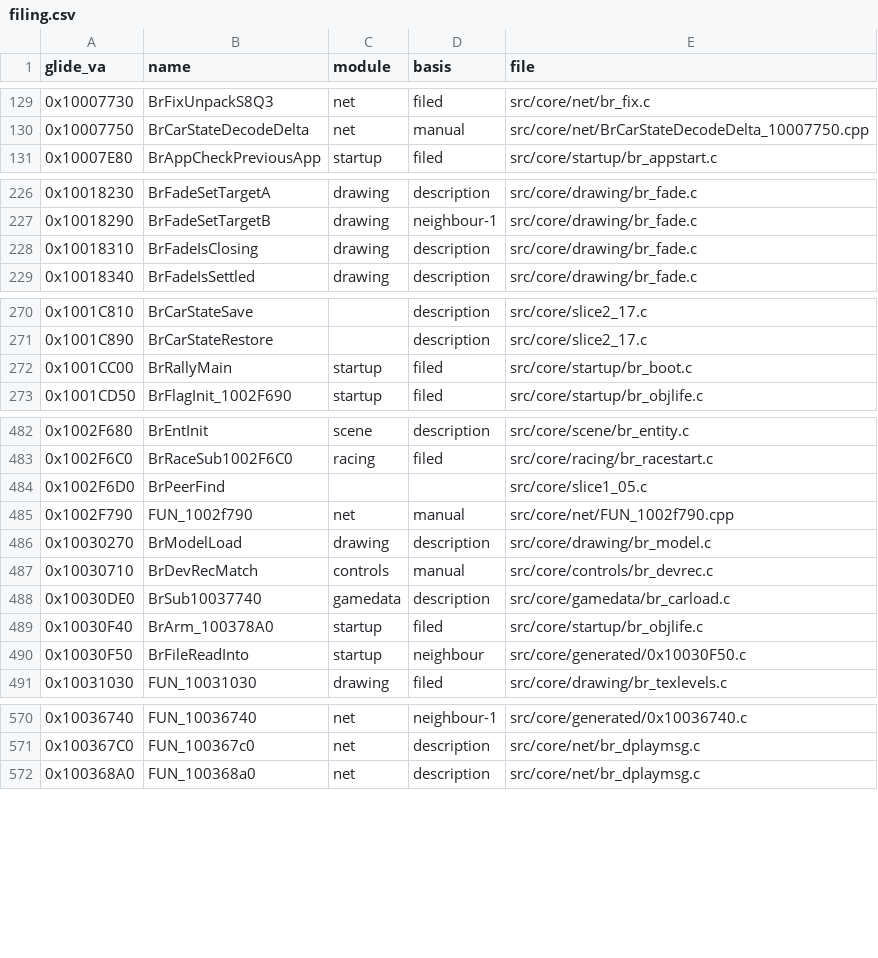
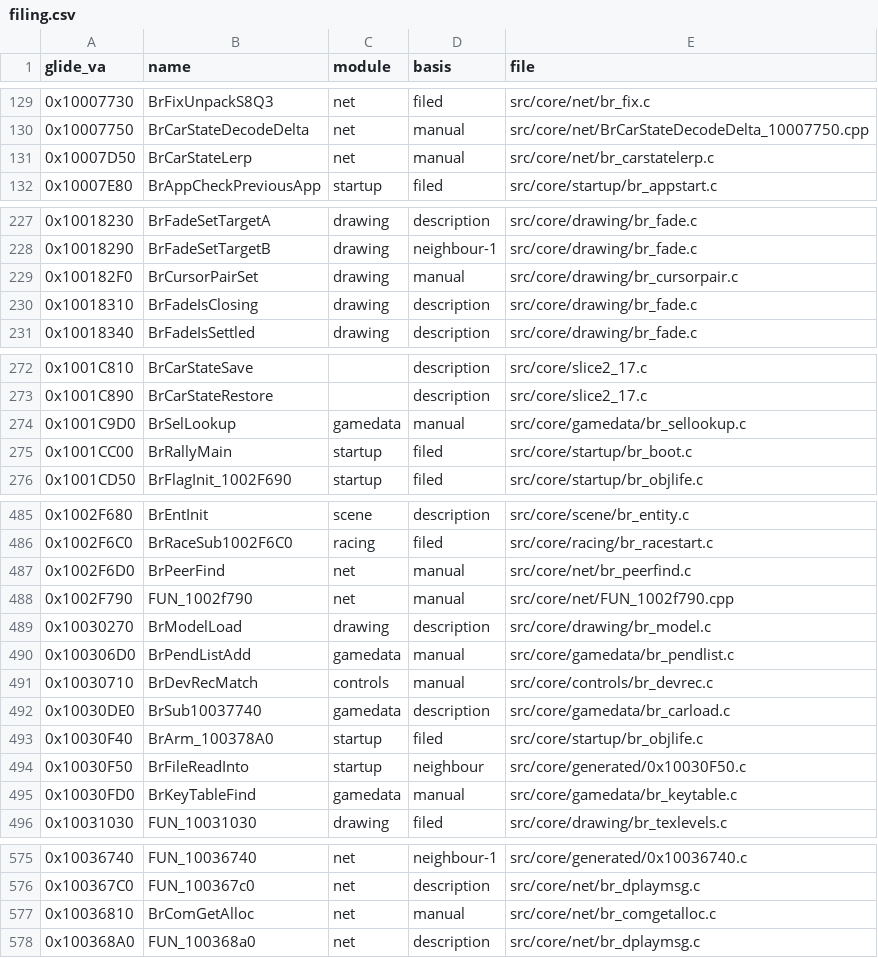
Before and after one commit to Link4Electronics/brally, a CSV file: config/filing.csv, drawn as a sheet; only a part is shown, gaps mark what is left out; the diff covers the shown part only.

Commit message:
Refile nine T3/T4 functions out of slice1_02/05/06/09.c into modules (net, drawing, gamedata, menus, scene), each with its slice preamble and the file-static globals only it uses; compiled bytes identical under all five sweep variants for every tagged function in both old and new files

```diff
--- a/config/filing.csv
+++ b/config/filing.csv
@@ -130,2 +130,3 @@ glide_va,name,module,basis,file
 0x10007750,BrCarStateDecodeDelta,net,manual,src/core/net/BrCarStateDecodeDelta_10007750.cpp
+0x10007D50,BrCarStateLerp,net,manual,src/core/net/br_carstatelerp.c
 0x10007E80,BrAppCheckPreviousApp,startup,filed,src/core/startup/br_appstart.c
@@ -227,2 +228,3 @@ glide_va,name,module,basis,file
 0x10018290,BrFadeSetTargetB,drawing,neighbour-1,src/core/drawing/br_fade.c
+0x100182F0,BrCursorPairSet,drawing,manual,src/core/drawing/br_cursorpair.c
 0x10018310,BrFadeIsClosing,drawing,description,src/core/drawing/br_fade.c
@@ -271,2 +273,3 @@ glide_va,name,module,basis,file
 0x1001C890,BrCarStateRestore,,description,src/core/slice2_17.c
+0x1001C9D0,BrSelLookup,gamedata,manual,src/core/gamedata/br_sellookup.c
 0x1001CC00,BrRallyMain,startup,filed,src/core/startup/br_boot.c
@@ -483,5 +486,6 @@ glide_va,name,module,basis,file
 0x1002F6C0,BrRaceSub1002F6C0,racing,filed,src/core/racing/br_racestart.c
-0x1002F6D0,BrPeerFind,,,src/core/slice1_05.c
+0x1002F6D0,BrPeerFind,net,manual,src/core/net/br_peerfind.c
 0x1002F790,FUN_1002f790,net,manual,src/core/net/FUN_1002f790.cpp
 0x10030270,BrModelLoad,drawing,description,src/core/drawing/br_model.c
+0x100306D0,BrPendListAdd,gamedata,manual,src/core/gamedata/br_pendlist.c
 0x10030710,BrDevRecMatch,controls,manual,src/core/controls/br_devrec.c
@@ -490,2 +494,3 @@ glide_va,name,module,basis,file
 0x10030F50,BrFileReadInto,startup,neighbour,src/core/generated/0x10030F50.c
+0x10030FD0,BrKeyTableFind,gamedata,manual,src/core/gamedata/br_keytable.c
 0x10031030,FUN_10031030,drawing,filed,src/core/drawing/br_texlevels.c
@@ -571,2 +576,3 @@ glide_va,name,module,basis,file
 0x100367C0,FUN_100367c0,net,description,src/core/net/br_dplaymsg.c
+0x10036810,BrComGetAlloc,net,manual,src/core/net/br_comgetalloc.c
 0x100368A0,FUN_100368a0,net,description,src/core/net/br_dplaymsg.c
```
Also changed, not shown: 2 added rows elsewhere in this file, 13 other files.
